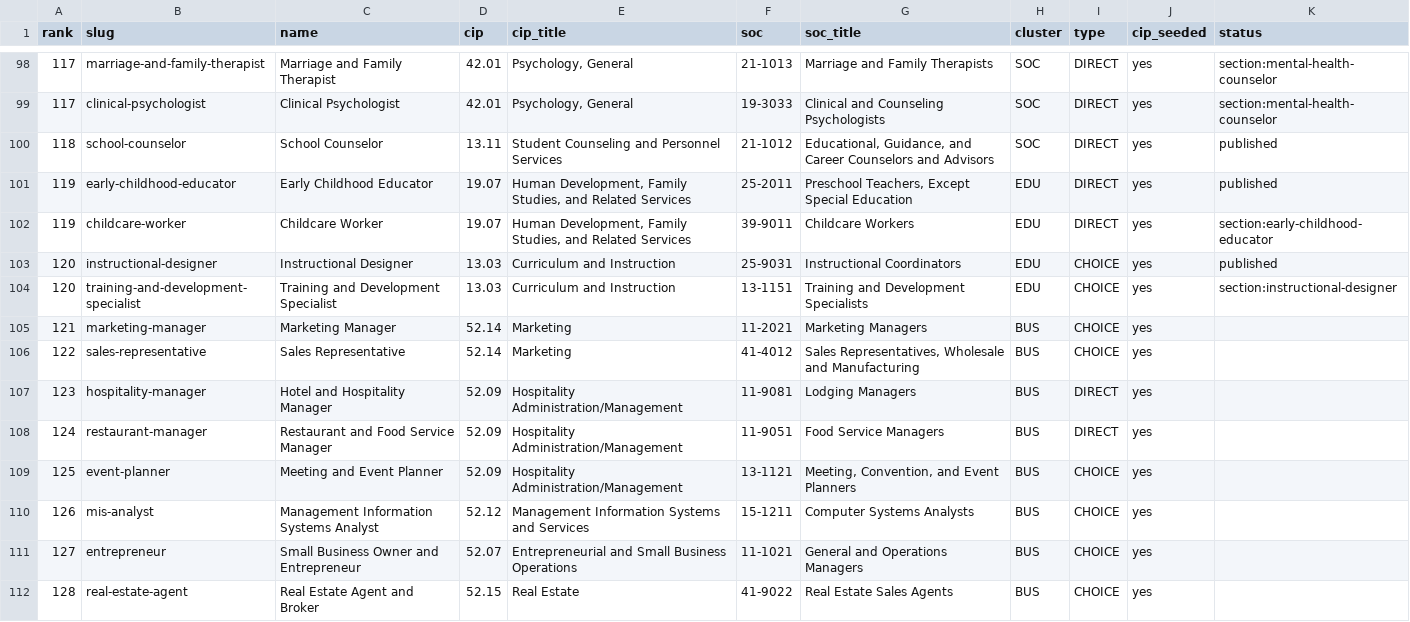
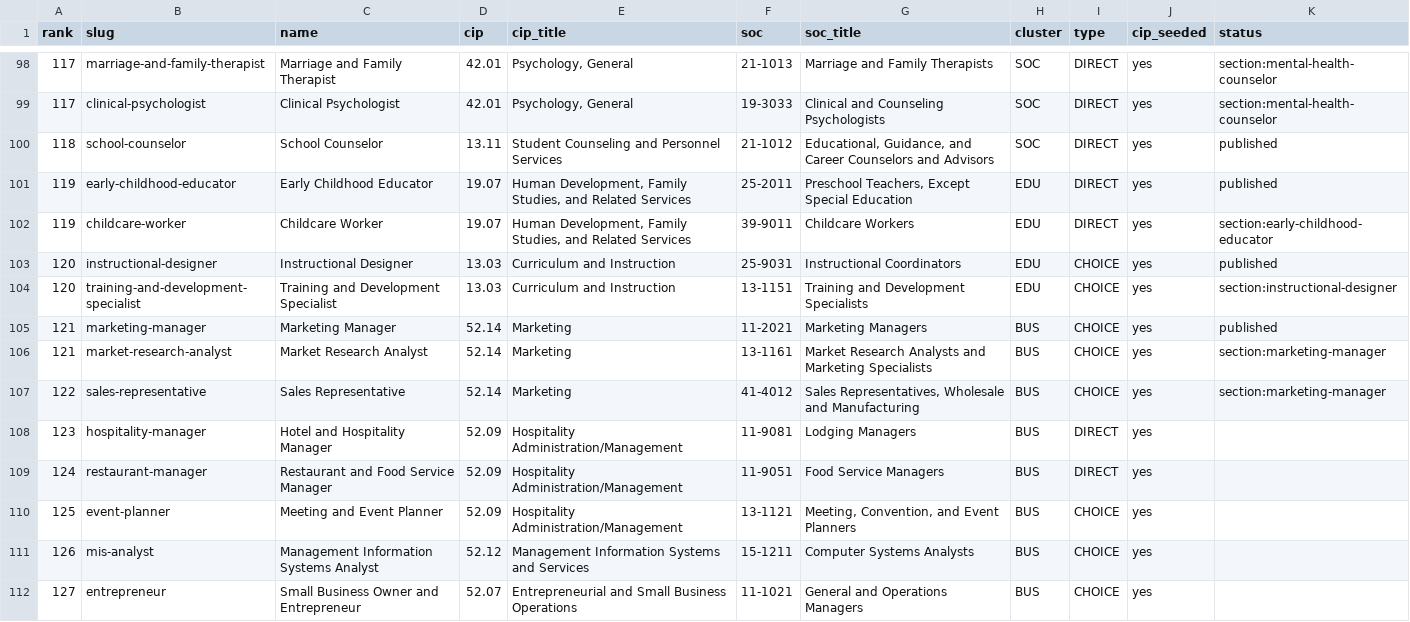
Before and after one commit to reaglin/CIATLE-REPO, a CSV file: Tools/career_paths/QUEUE.csv, drawn as a sheet; only a part is shown, gaps mark what is left out; the shorter side is filled out with more unchanged rows.

```diff
--- a/Tools/career_paths/QUEUE.csv
+++ b/Tools/career_paths/QUEUE.csv
@@ -104,4 +104,5 @@ rank,slug,name,cip,cip_title,soc,soc_title,cluster,type,cip_seeded,status
 120,training-and-development-specialist,Training and Development Specialist,13.03,Curriculum and Instruction,13-1151,Training and Development Specialists,EDU,CHOICE,yes,section:instructional-designer
-121,marketing-manager,Marketing Manager,52.14,Marketing,11-2021,Marketing Managers,BUS,CHOICE,yes,
-122,sales-representative,Sales Representative,52.14,Marketing,41-4012,"Sales Representatives, Wholesale and Manufacturing",BUS,CHOICE,yes,
+121,marketing-manager,Marketing Manager,52.14,Marketing,11-2021,Marketing Managers,BUS,CHOICE,yes,published
+121,market-research-analyst,Market Research Analyst,52.14,Marketing,13-1161,Market Research Analysts and Marketing Specialists,BUS,CHOICE,yes,section:marketing-manager
+122,sales-representative,Sales Representative,52.14,Marketing,41-4012,"Sales Representatives, Wholesale and Manufacturing",BUS,CHOICE,yes,section:marketing-manager
 123,hospitality-manager,Hotel and Hospitality Manager,52.09,Hospitality Administration/Management,11-9081,Lodging Managers,BUS,DIRECT,yes,
```
Also changed, not shown: 6 other files.
